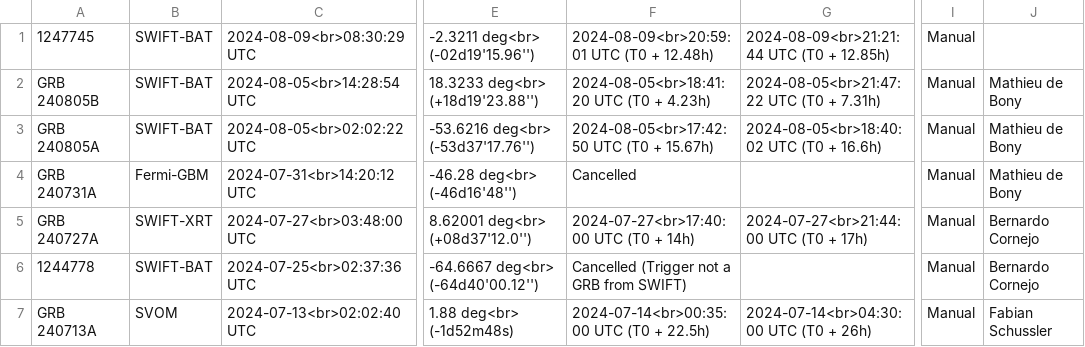
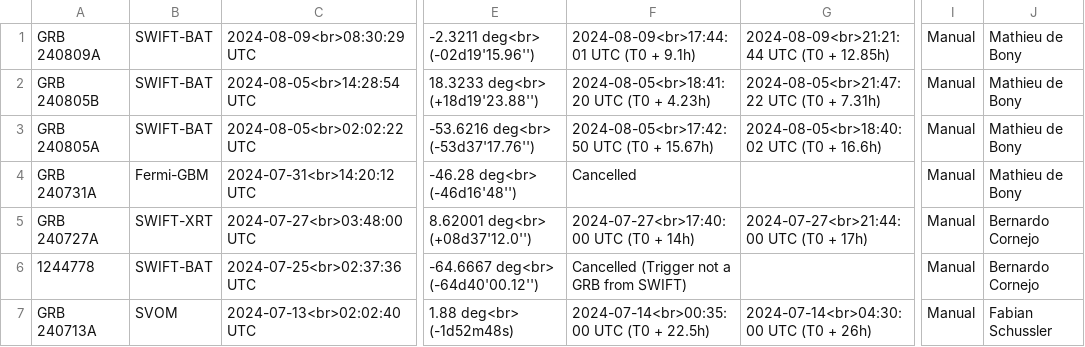
Before and after one commit to wxssym/grbhess.github.io, a CSV file: obstable.csv, drawn as a sheet; only a part is shown, gaps mark what is left out; the diff names each change by its address in the sheet, - before the commit and + after, or states it on an @@ line.

Commit message:
Edit observability condition

```diff
--- a/obstable.csv
+++ b/obstable.csv
-A1: 1247745
+A1: GRB 240809A
-F1: 2024-08-09<br>20:59:01 UTC (T0 + 12.48h)
+F1: 2024-08-09<br>17:44:01 UTC (T0 + 9.1h)
-J1: (empty)
+J1: Mathieu de Bony
```
